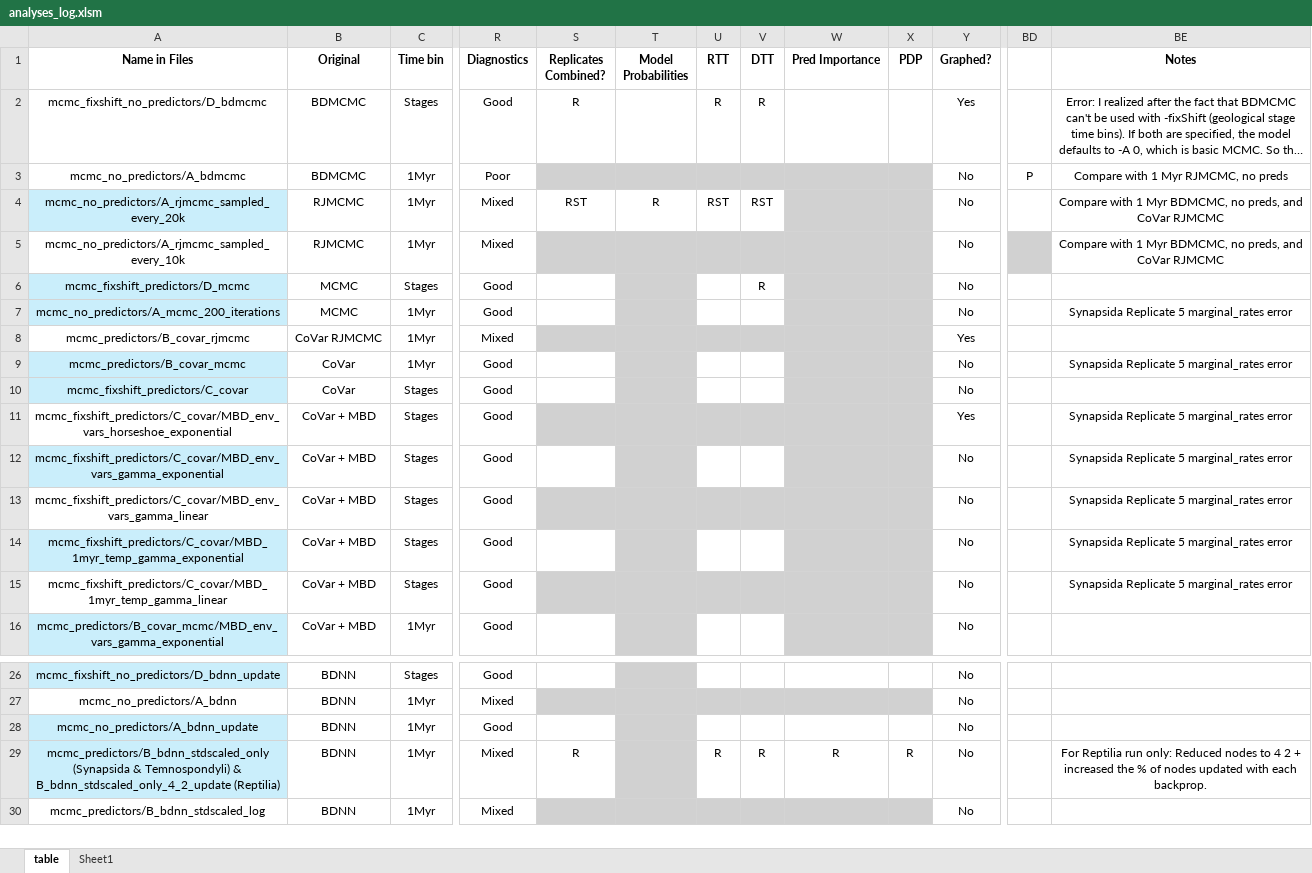
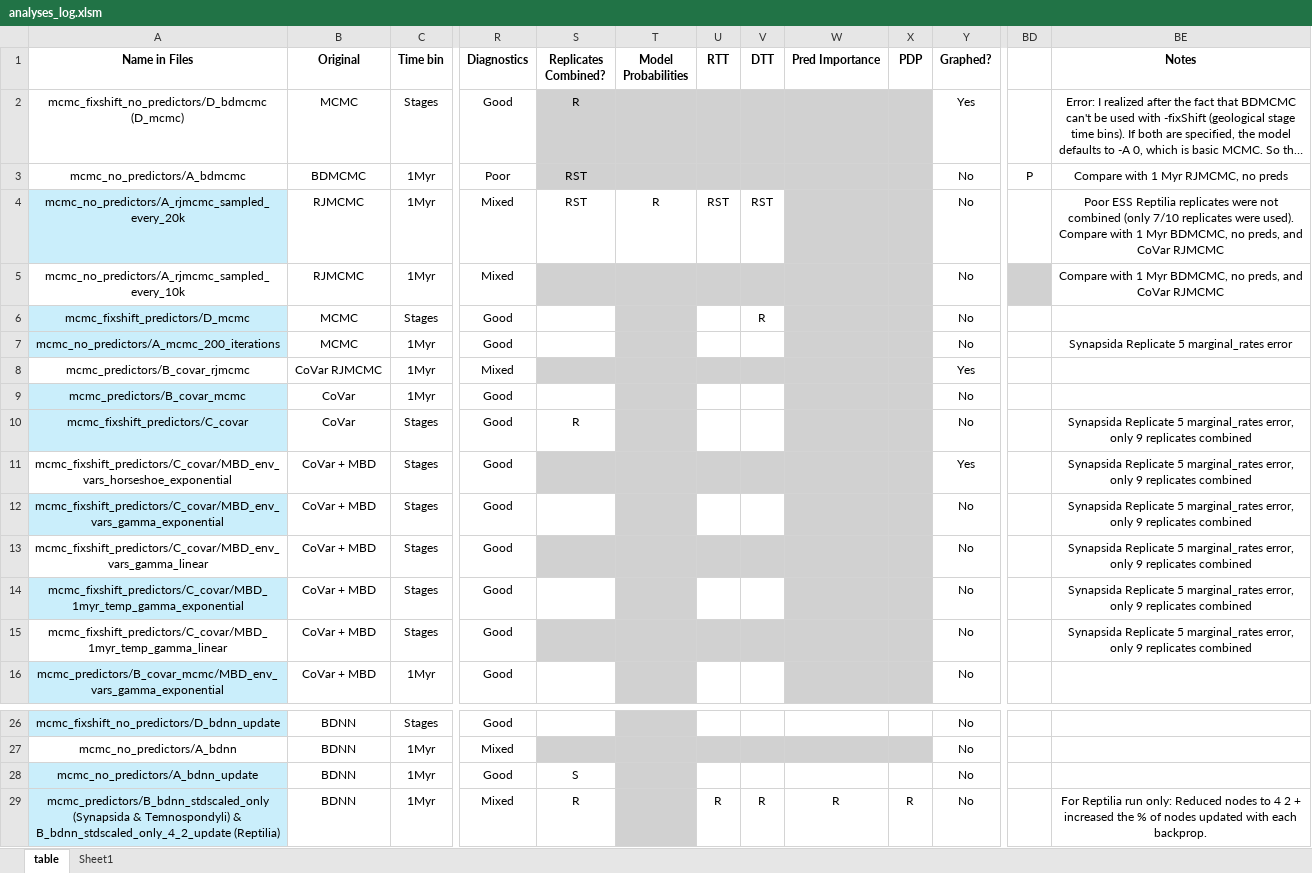
Before and after one commit to shelleylwang/pt_diversity_rates, an Excel workbook: analyses_log.xlsm, sheet table, drawn as a sheet; only a part is shown, gaps mark what is left out; the shorter side is filled out with more unchanged rows; long unchanged cells end in …; values as stored, in another font and other column widths than the file's, no borders; conditional formats not drawn; the diff names each change by its address in the sheet, - before the commit and + after, or states it on an @@ line.

Commit message:
deleting previous version of dtt, log combination completion log, more graphs

```diff
--- a/analyses_log.xlsm (sheet table)
+++ b/analyses_log.xlsm (sheet table)
-A2 (Name in Files): mcmc_fixshift_no_predictors/D_bdmcmc
+A2 (Name in Files): mcmc_fixshift_no_predictors/D_bdmcmc (D_mcmc)
-B2 (Original): BDMCMC
+B2 (Original): MCMC
-S2:X2 fill: none
+S2:X2 fill: #D1D1D1
-U2 (RTT): R
+U2 (RTT): (empty)
-V2 (DTT): R
+V2 (DTT): (empty)
-S3 (Replicates Combined?): (empty)
+S3 (Replicates Combined?): RST
-BE4 (Notes): Compare with…
+BE4 (Notes): Poor ESS Reptilia replicates were not combined (only 7/10 replicates were used). Compare with…
-BE9 (Notes): Synapsida Replicate 5 marginal_rates error
+BE9 (Notes): (empty)
-S10 (Replicates Combined?): (empty)
+S10 (Replicates Combined?): R
-BE10 (Notes): (empty)
+BE10 (Notes): Synapsida Replicate 5 marginal_rates error, only 9 replicates combined
-BE11:BE15 (Notes): …5 marginal_rates error
+BE11:BE15 (Notes): …5 marginal_rates error, only 9 replicates combined
-S28 (Replicates Combined?): (empty)
+S28 (Replicates Combined?): S
```
Also changed, not shown: 9 other files.
